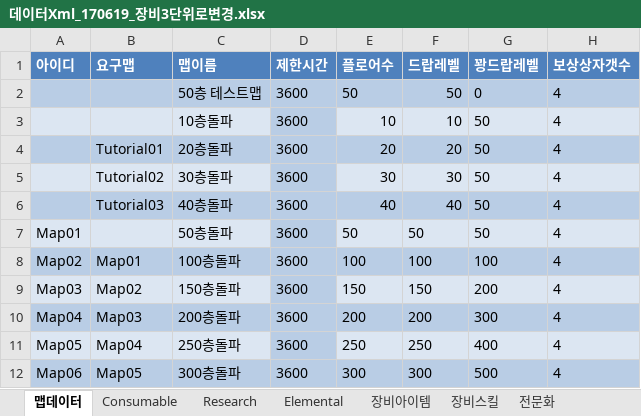
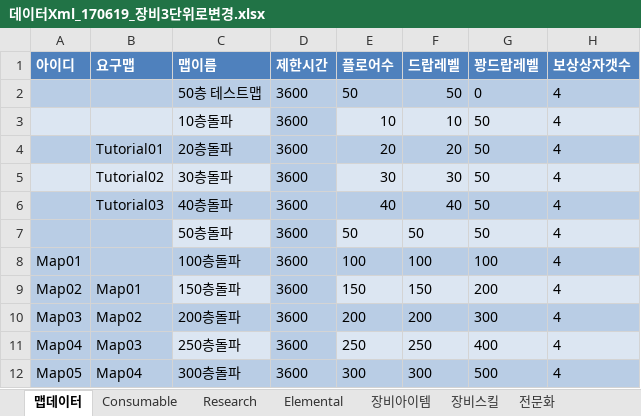
Before and after one commit to LEEJAEHAN/SexyBack, an Excel workbook: Doc/데이터Xml_170619_장비3단위로변경.xlsx, sheet 맵데이터, drawn as a sheet; only a part is shown; values as stored, in another font and other column widths than the file's, no borders; table styles not drawn; the diff names each change by its address in the sheet, - before the commit and + after, or states it on an @@ line.

```diff
--- a/Doc/데이터Xml_170619_장비3단위로변경.xlsx (sheet 맵데이터)
+++ b/Doc/데이터Xml_170619_장비3단위로변경.xlsx (sheet 맵데이터)
-A7 (아이디): Map01
+A7 (아이디): (empty)
-A7:B7 fill: #DCE6F2
+A7:B7 fill: #B9CDE5
-A8 (아이디): Map02
+A8 (아이디): Map01
-B8 (요구맵): Map01
+B8 (요구맵): (empty)
-A9 (아이디): Map03
+A9 (아이디): Map02
-A9:B9 fill: #DCE6F2
+A9:B9 fill: #B9CDE5
-B9 (요구맵): Map02
+B9 (요구맵): Map01
-A10 (아이디): Map04
+A10 (아이디): Map03
-B10 (요구맵): Map03
+B10 (요구맵): Map02
-A11 (아이디): Map05
+A11 (아이디): Map04
-A11:B11 fill: #DCE6F2
+A11:B11 fill: #B9CDE5
-B11 (요구맵): Map04
+B11 (요구맵): Map03
-A12 (아이디): Map06
+A12 (아이디): Map05
-B12 (요구맵): Map05
+B12 (요구맵): Map04
```
Also changed, not shown: sheet 장비아이템, sheet 전문화, 23 other files.
